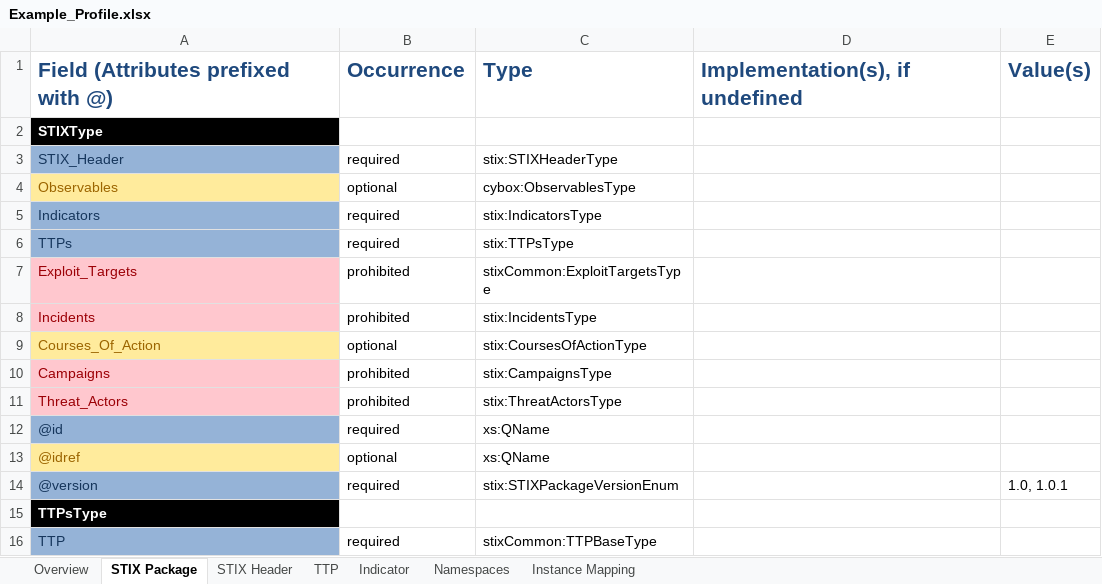
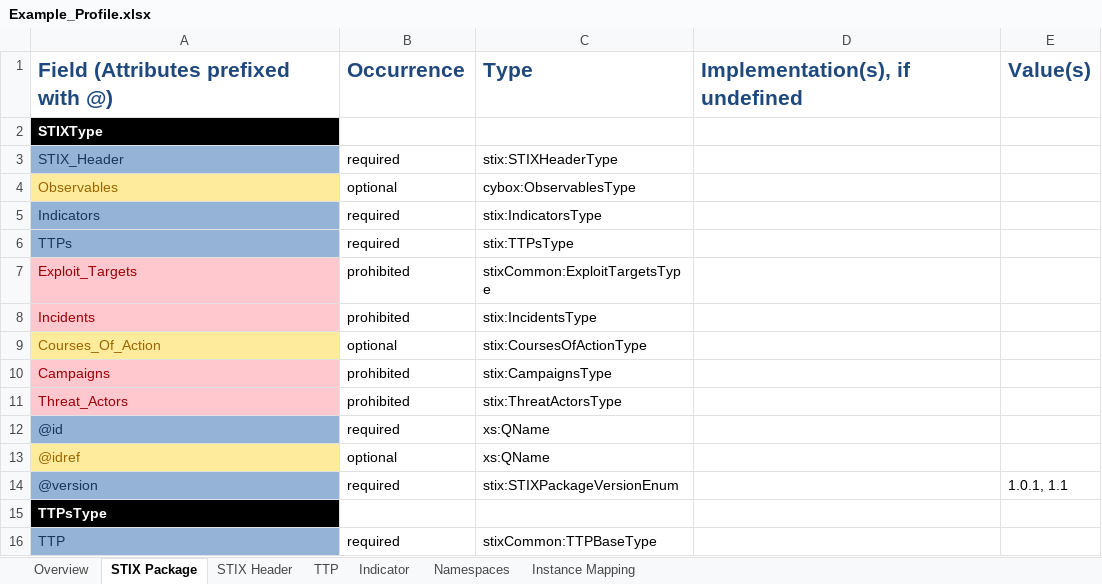
Before and after one commit to STIXProject/stix-validator, an Excel workbook: examples/Example_Profile.xlsx, sheet STIX Package, drawn as a sheet; values as stored, in another font and other column widths than the file's, no borders; the diff names each change by its address in the sheet, - before the commit and + after, or states it on an @@ line.

Commit message:
Updated @version allowed values in profile

```diff
--- a/examples/Example_Profile.xlsx (sheet STIX Package)
+++ b/examples/Example_Profile.xlsx (sheet STIX Package)
-E14: 1.0, 1.0.1
+E14: 1.0.1, 1.1
```
Also changed, not shown: sheet Indicator.
